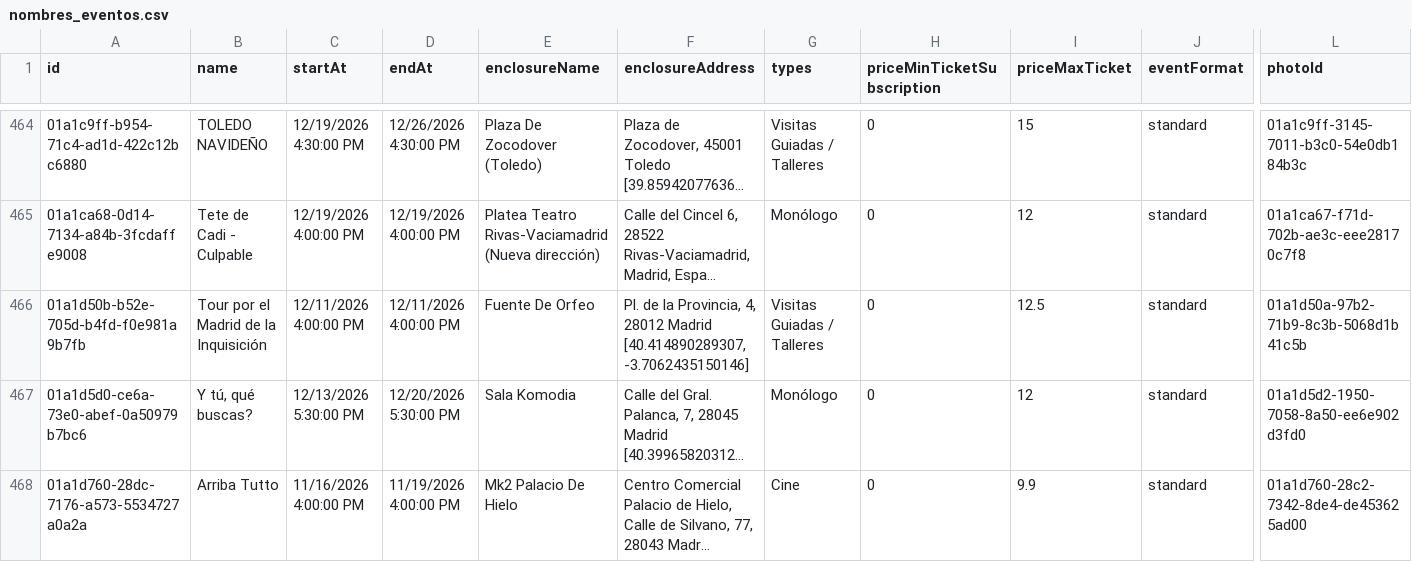
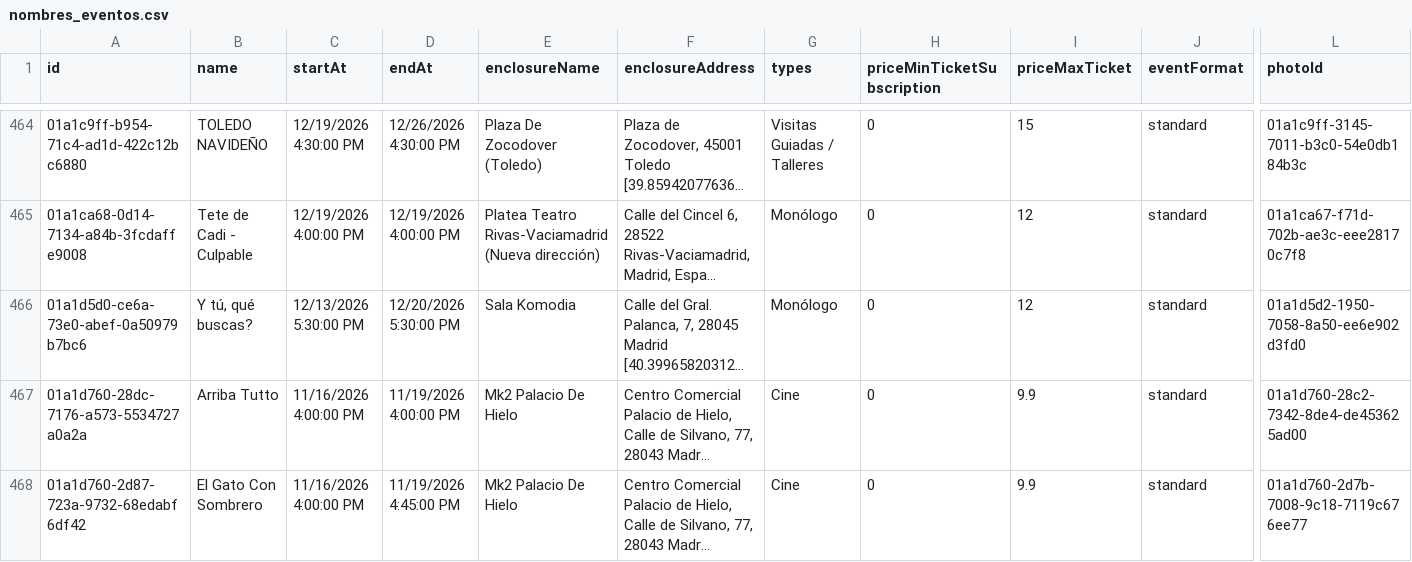
Before and after one commit to valonsot/ScheduleScript, a CSV file: nombres_eventos.csv, drawn as a sheet; only a part is shown, gaps mark what is left out; the shorter side is filled out with more unchanged rows; long unchanged cells end in …; rows hold the shown columns only; the diff names each change by its address in the sheet, - before the commit and + after, or states it on an @@ line.

```diff
--- a/nombres_eventos.csv
+++ b/nombres_eventos.csv
-row 466: 01a1d50b-b52e-705d-b4fd-f0e981a9b7fb | Tour por el Madrid de la Inquisición | 12/11/2026 4:00:00 PM | 12/11/2026 4:00:00 PM | Fuente De Orfeo | Pl. de la Provincia, 4, 28012 Madrid [40.414890289307, -3.7062435150146] | Visitas Guiadas / Talleres | 0 | 12.5 | standard | 01a1d50a-97b2-71b9-8c3b-5068d1b41c5b
```
